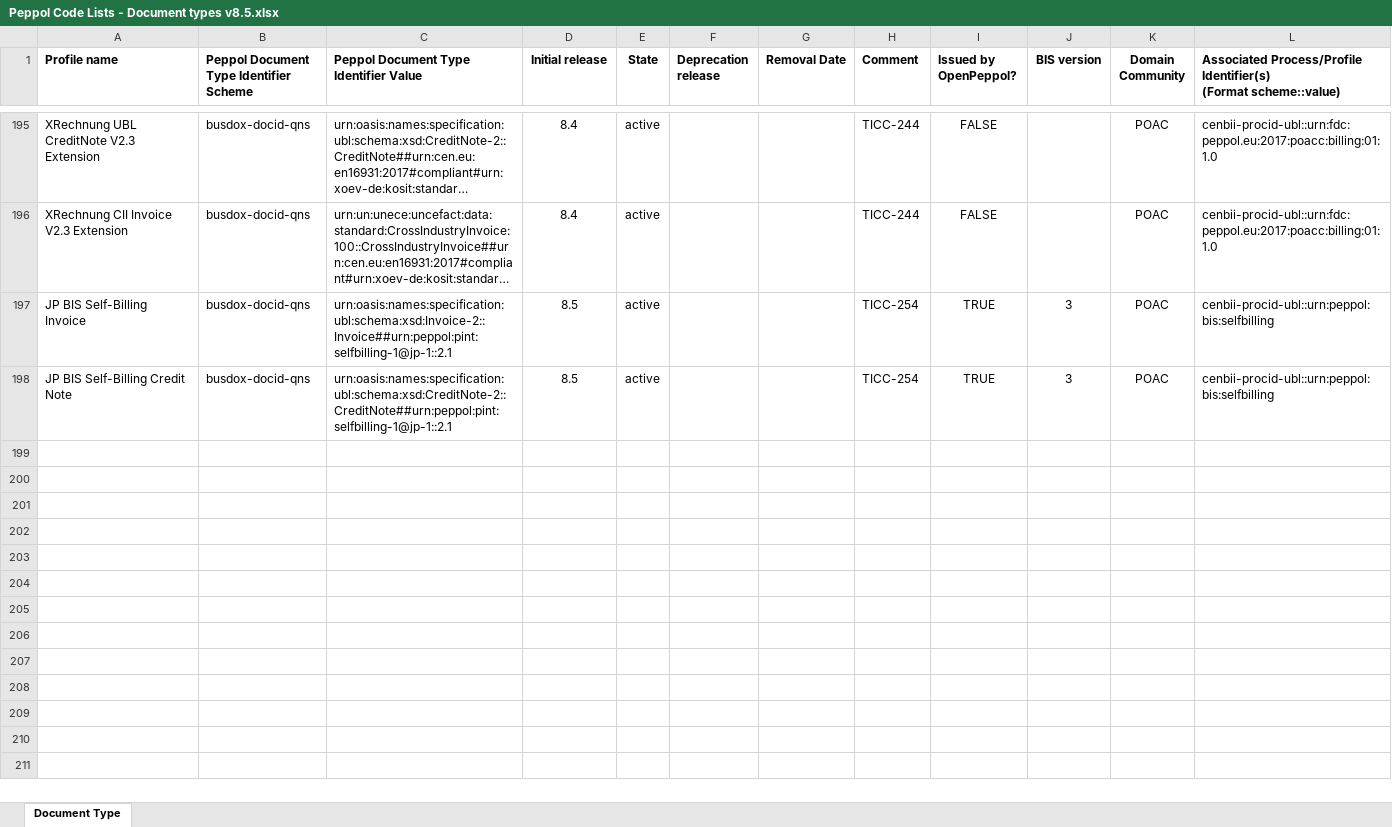
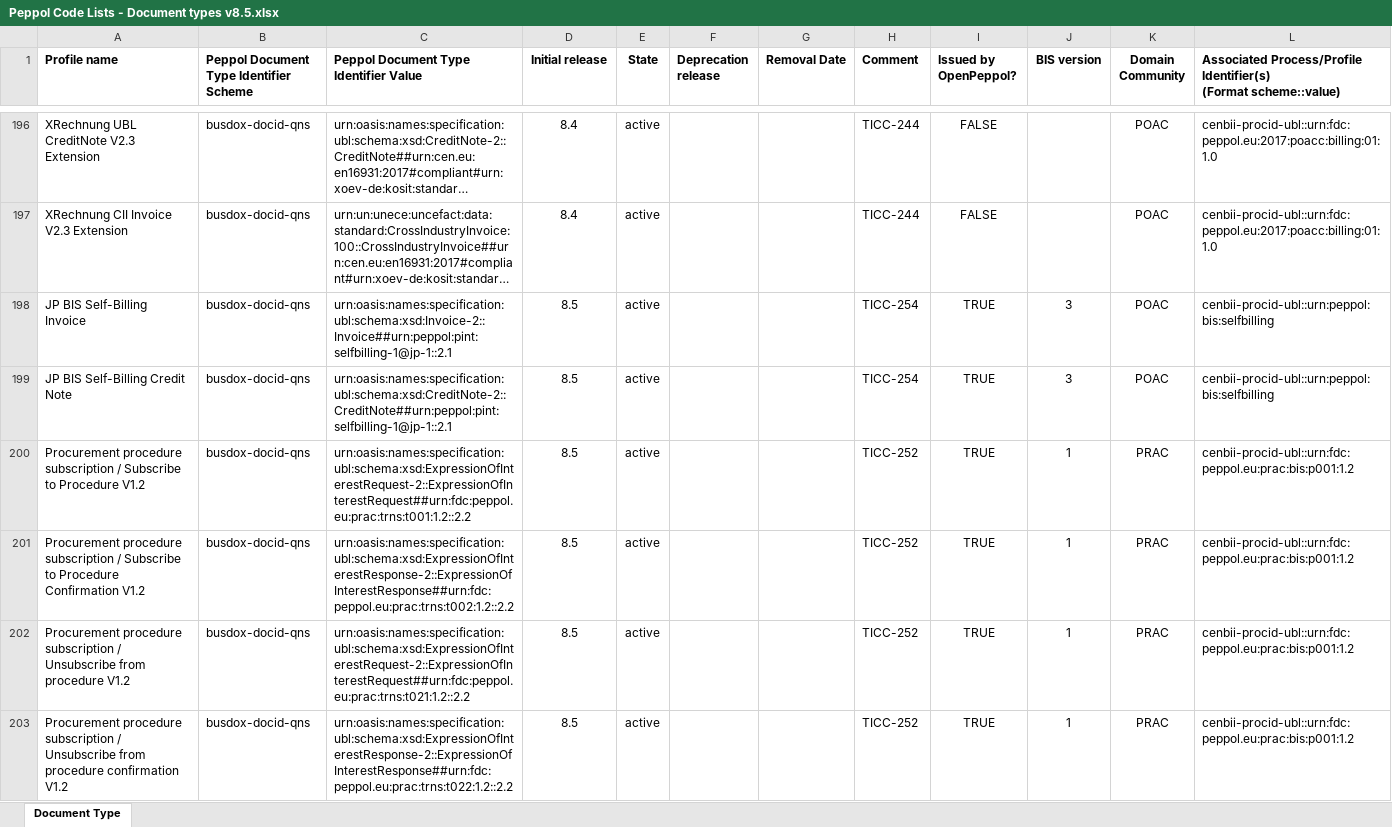
Before and after one commit to OpenPEPPOL/edec-codelists, an Excel workbook: work-in-progress/Peppol Code Lists - Document types v8.5.xlsx, sheet Document Type, drawn as a sheet; only a part is shown, gaps mark what is left out; long unchanged cells end in …; values as stored, in another font and other column widths than the file's, no borders; the diff covers the shown part only; the diff names each change by its address in the sheet, - before the commit and + after, or states it on an @@ line.

Commit message:
Added PRAC DocTypes; TICC-252

```diff
--- a/work-in-progress/Peppol Code Lists - Document types v8.5.xlsx (sheet Document Type)
+++ b/work-in-progress/Peppol Code Lists - Document types v8.5.xlsx (sheet Document Type)
+row 200: Procurement procedure subscription / Subscribe to Procedure V1.2 | busdox-docid-qns | urn:oasis:names:specification:ubl:schema:xsd:ExpressionOfInterestRequest-2::ExpressionOfInterestRequest##urn:fdc:peppol.eu:prac:trns:t001:1.2::2.2 | 8.5 | active |  |  | TICC-252 | TRUE | 1 | PRAC | cenbii-procid-ubl::urn:fdc:peppol.eu:prac:bis:p001:1.2
+row 201: Procurement procedure subscription / Subscribe to Procedure Confirmation V1.2 | busdox-docid-qns | urn:oasis:names:specification:ubl:schema:xsd:ExpressionOfInterestResponse-2::ExpressionOfInterestResponse##urn:fdc:peppol.eu:prac:trns:t002:1.2::2.2 | 8.5 | active |  |  | TICC-252 | TRUE | 1 | PRAC | cenbii-procid-ubl::urn:fdc:peppol.eu:prac:bis:p001:1.2
+row 202: Procurement procedure subscription / Unsubscribe from procedure V1.2 | busdox-docid-qns | urn:oasis:names:specification:ubl:schema:xsd:ExpressionOfInterestRequest-2::ExpressionOfInterestRequest##urn:fdc:peppol.eu:prac:trns:t021:1.2::2.2 | 8.5 | active |  |  | TICC-252 | TRUE | 1 | PRAC | cenbii-procid-ubl::urn:fdc:peppol.eu:prac:bis:p001:1.2
+row 203: Procurement procedure subscription / Unsubscribe from procedure confirmation V1.2 | busdox-docid-qns | urn:oasis:names:specification:ubl:schema:xsd:ExpressionOfInterestResponse-2::ExpressionOfInterestResponse##urn:fdc:peppol.eu:prac:trns:t022:1.2::2.2 | 8.5 | active |  |  | TICC-252 | TRUE | 1 | PRAC | cenbii-procid-ubl::urn:fdc:peppol.eu:prac:bis:p001:1.2
```
Also changed, not shown: 12 added rows, 55 edited cells and cell formats elsewhere in this sheet, 1 other file.
